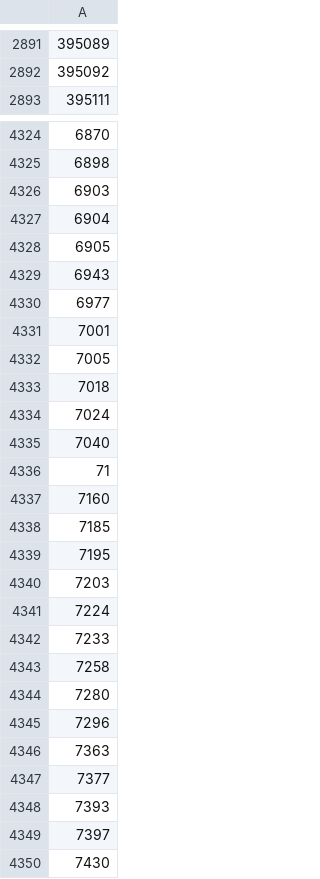
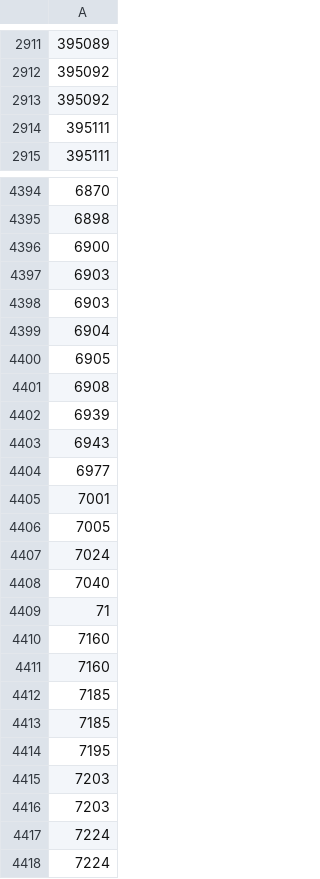
Before and after one commit to Umkus/ip-index, a CSV file: data/asns_dcs.csv, drawn as a sheet; only a part is shown, gaps mark what is left out; the shorter side is filled out with more unchanged rows; removed rows and columns are numbered as before the commit, all else as after; the diff covers the shown part only; the diff names each change by its address in the sheet, - before the commit and + after, or states it on an @@ line.

```diff
--- a/data/asns_dcs.csv
+++ b/data/asns_dcs.csv
+row 2913: 395092
+row 2914: 395111
+row 4396: 6900
+row 4397: 6903
+row 4401: 6908
+row 4402: 6939
-row 4333: 7018
+row 4411: 7160
+row 4412: 7185
+row 4416: 7203
+row 4417: 7224
```
Also changed, not shown: 73 added rows elsewhere in this file, 6 other files.
